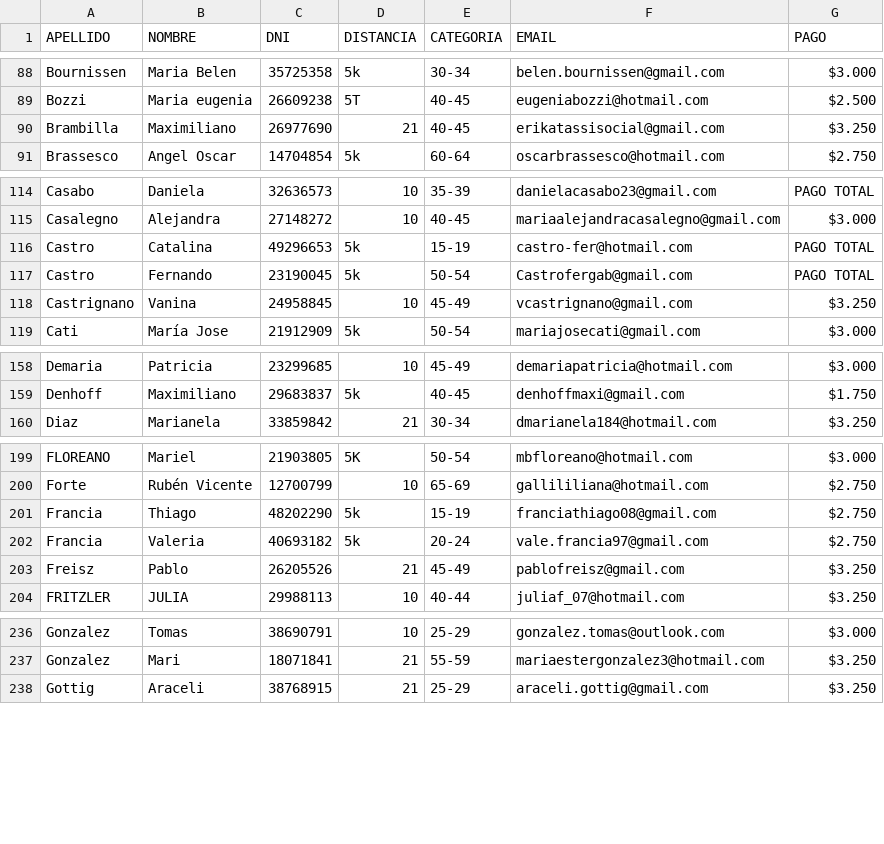
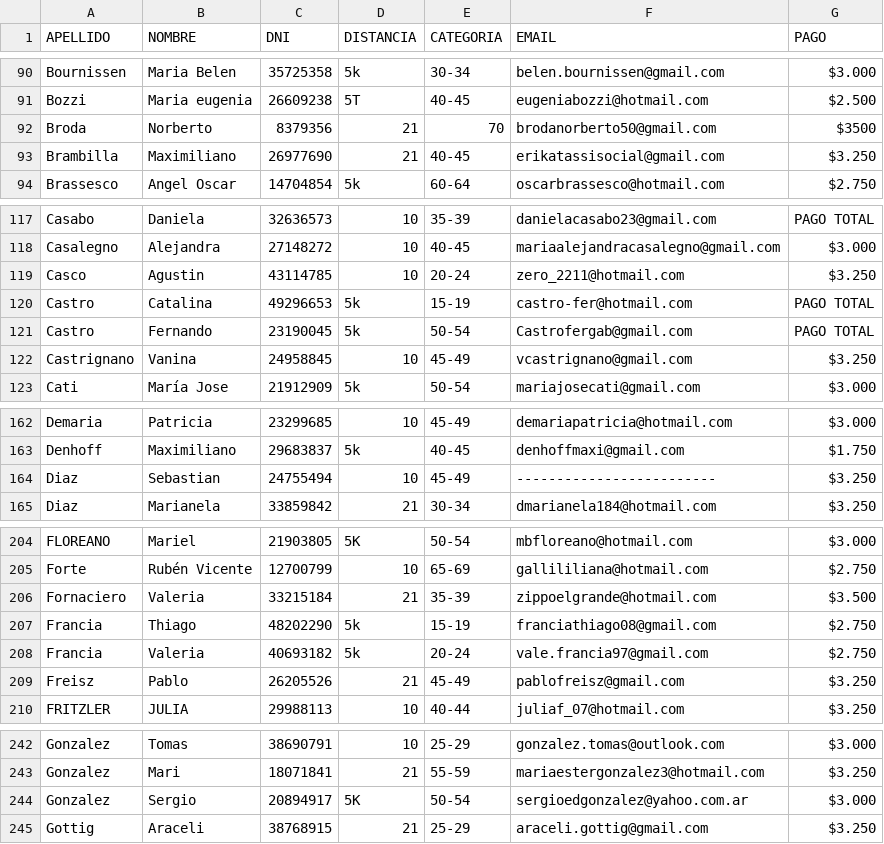
Before and after one commit to gidaszewski/webcrp, a CSV file: Home/listados/Home/LISTA WEB 1.csv, drawn as a sheet; only a part is shown, gaps mark what is left out; the diff covers the shown part only; the diff names each change by its address in the sheet, - before the commit and + after, or states it on an @@ line.

```diff
--- a/Home/listados/Home/LISTA WEB 1.csv
+++ b/Home/listados/Home/LISTA WEB 1.csv
+row 92: Broda | Norberto | 8379356 | 21 | 70 | brodanorberto50@gmail.com | $3500
+row 119: Casco | Agustin | 43114785 | 10 | 20-24 | zero_2211@hotmail.com | $3.250
+row 164: Diaz | Sebastian | 24755494 | 10 | 45-49 | ------------------------- | $3.250
+row 206: Fornaciero | Valeria | 33215184 | 21 | 35-39 | zippoelgrande@hotmail.com | $3.500
+row 244: Gonzalez | Sergio | 20894917 | 5K | 50-54 | sergioedgonzalez@yahoo.com.ar | $3.000
```
Also changed, not shown: 12 added rows, 1 removed row and 3 edited cells elsewhere in this file.
